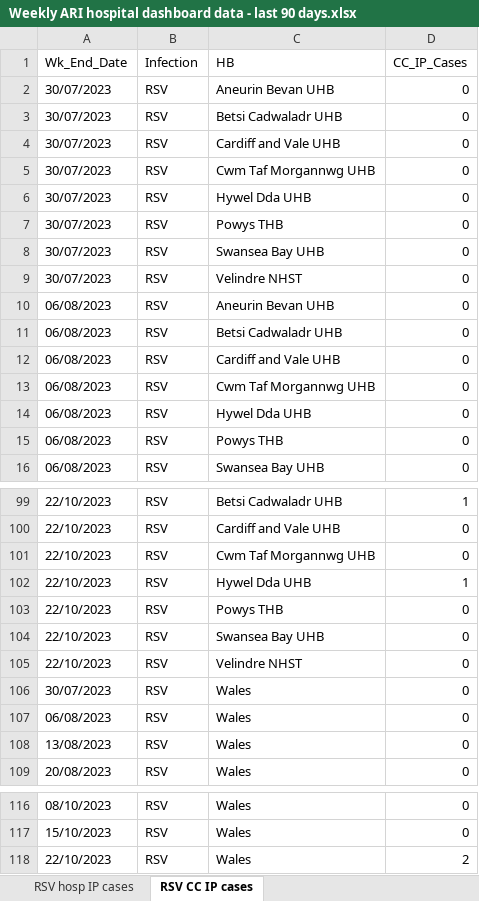
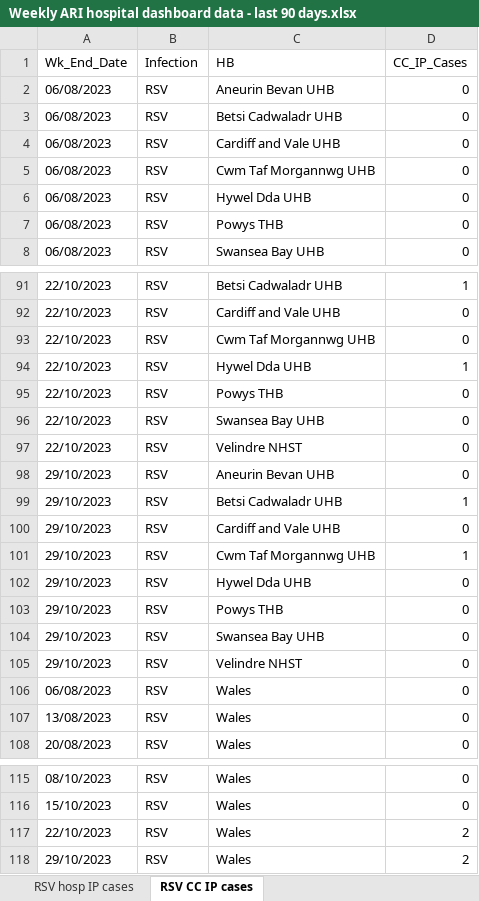
Before and after one commit to NIHR-BI/2023_24_Flu_data_upload, an Excel workbook: Weekly ARI hospital dashboard data - last 90 days.xlsx, sheet RSV CC IP cases, drawn as a sheet; only a part is shown, gaps mark what is left out; values as stored, in another font and other column widths than the file's, no borders; removed rows and columns are numbered as before the commit, all else as after; the diff names each change by its address in the sheet, - before the commit and + after, or states it on an @@ line.

```diff
--- a/Weekly ARI hospital dashboard data - last 90 days.xlsx (sheet RSV CC IP cases)
+++ b/Weekly ARI hospital dashboard data - last 90 days.xlsx (sheet RSV CC IP cases)
-row 2: 30/07/2023 | RSV | Aneurin Bevan UHB | 0
-row 3: 30/07/2023 | RSV | Betsi Cadwaladr UHB | 0
-row 4: 30/07/2023 | RSV | Cardiff and Vale UHB | 0
-row 5: 30/07/2023 | RSV | Cwm Taf Morgannwg UHB | 0
-row 6: 30/07/2023 | RSV | Hywel Dda UHB | 0
-row 7: 30/07/2023 | RSV | Powys THB | 0
-row 8: 30/07/2023 | RSV | Swansea Bay UHB | 0
-row 9: 30/07/2023 | RSV | Velindre NHST | 0
+row 98: 29/10/2023 | RSV | Aneurin Bevan UHB | 0
+row 99: 29/10/2023 | RSV | Betsi Cadwaladr UHB | 1
+row 100: 29/10/2023 | RSV | Cardiff and Vale UHB | 0
+row 101: 29/10/2023 | RSV | Cwm Taf Morgannwg UHB | 1
-A102 (Wk_End_Date): 30/07/2023
+A102 (Wk_End_Date): 29/10/2023
-C102 (HB): Wales
+C102 (HB): Hywel Dda UHB
+row 103: 29/10/2023 | RSV | Powys THB | 0
+row 104: 29/10/2023 | RSV | Swansea Bay UHB | 0
+row 105: 29/10/2023 | RSV | Velindre NHST | 0
+row 118: 29/10/2023 | RSV | Wales | 2
```
Also changed, not shown: sheet RSV hosp IP cases, sheet Flu hosp IP cases, sheet RSV hosp cases by acq, sheet RSV com acq cases adm to hosp, sheet Flu hosp cases by acq, sheet Flu com acq cases adm to hosp, 5 more sheets, 1 other file.
